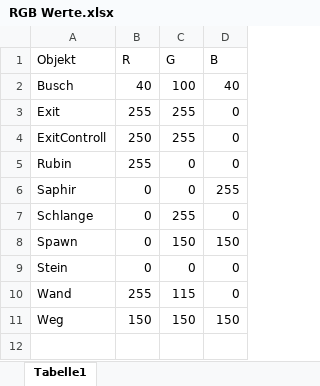
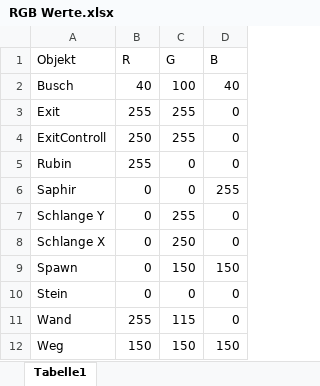
Before and after one commit to SimonDiabolic/10C_RubyRun, an Excel workbook: RGB Werte.xlsx, sheet Tabelle1, drawn as a sheet; values as stored, in another font and other column widths than the file's, no borders; the diff names each change by its address in the sheet, - before the commit and + after, or states it on an @@ line.

```diff
--- a/RGB Werte.xlsx (sheet Tabelle1)
+++ b/RGB Werte.xlsx (sheet Tabelle1)
-A7 (Objekt): Schlange
+A7 (Objekt): Schlange Y
+row 8: Schlange X | 0 | 250 | 0
```
Also changed, not shown: 10 other files.
